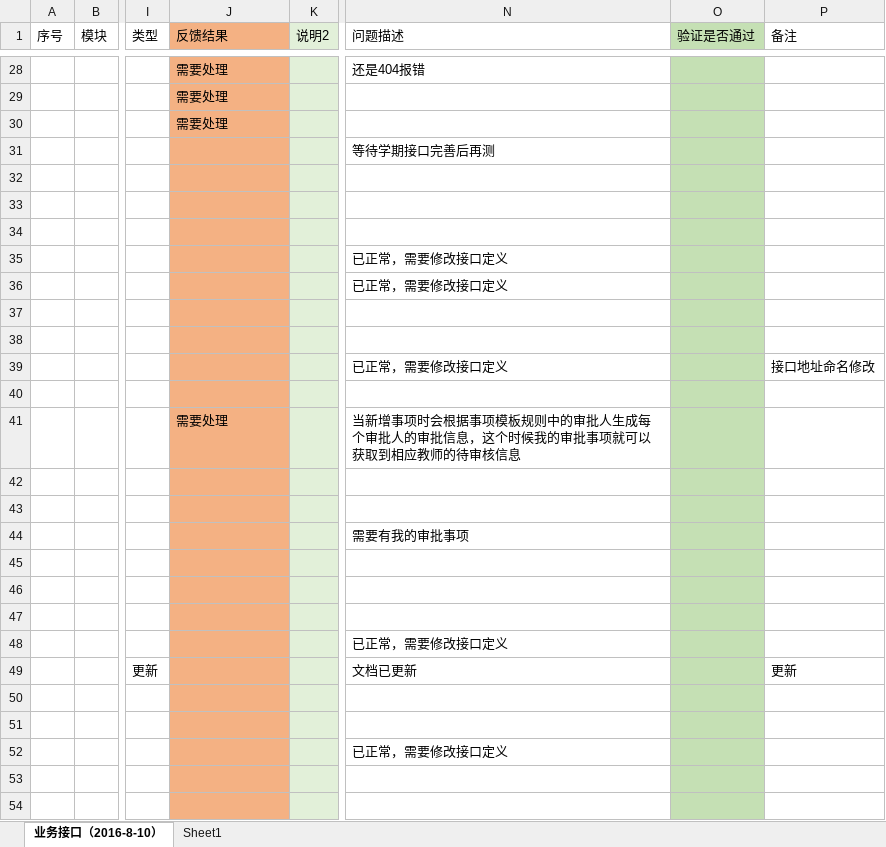
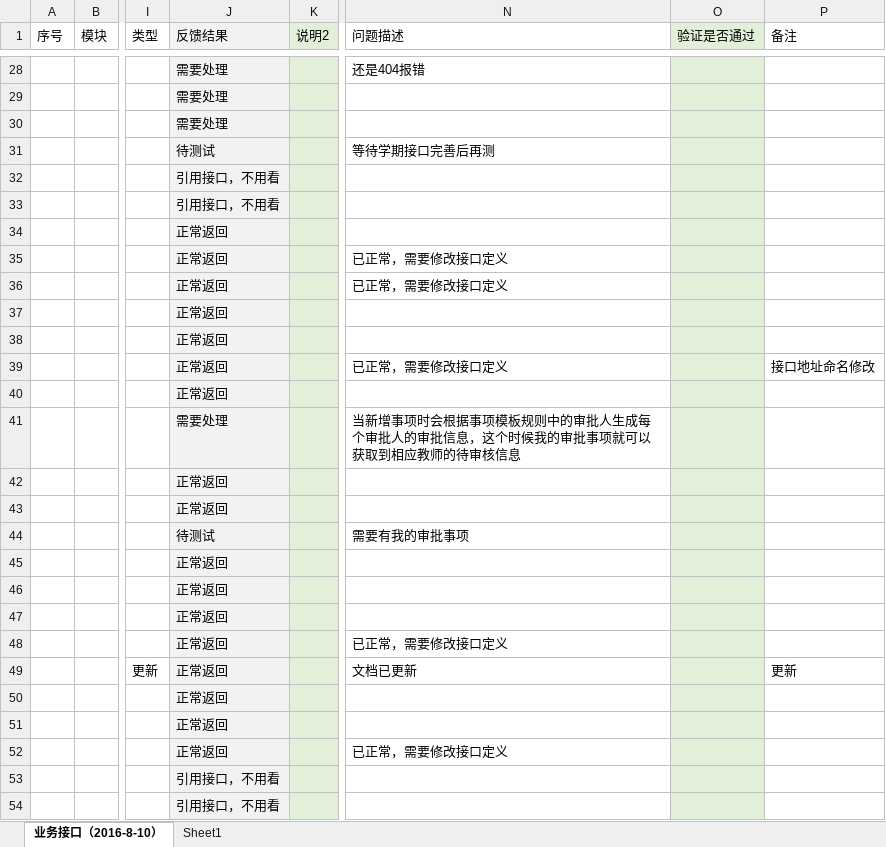
Before and after one commit to cnsuhao/ishome-taocode, an Excel workbook: biz/MC-MSC-Web/qxy接口定义文档2016-8-8/【千校云】bug列表.xlsx, sheet 业务接口（2016-8-10）, drawn as a sheet; only a part is shown, gaps mark what is left out; values as stored, in another font and other column widths than the file's, no borders; conditional formats not drawn; the diff covers the shown part only; the diff names each change by its address in the sheet, - before the commit and + after, or states it on an @@ line.

```diff
--- a/biz/MC-MSC-Web/qxy接口定义文档2016-8-8/【千校云】bug列表.xlsx (sheet 业务接口（2016-8-10）)
+++ b/biz/MC-MSC-Web/qxy接口定义文档2016-8-8/【千校云】bug列表.xlsx (sheet 业务接口（2016-8-10）)
-J1:J54 fill: #F4B183
+J1:J54 fill: #F2F2F2
-O1:O54 fill: #C5E0B4
+O1:O54 fill: #E2F0D9
-J31 (反馈结果): (empty)
+J31 (反馈结果): 待测试
-J32:J33 (反馈结果): (empty)
+J32:J33 (反馈结果): 引用接口，不用看
-J34:J40 (反馈结果): (empty)
+J34:J40 (反馈结果): 正常返回
-J42:J43 (反馈结果): (empty)
+J42:J43 (反馈结果): 正常返回
-J44 (反馈结果): (empty)
+J44 (反馈结果): 待测试
-J45:J52 (反馈结果): (empty)
+J45:J52 (反馈结果): 正常返回
-J53:J54 (反馈结果): (empty)
+J53:J54 (反馈结果): 引用接口，不用看
```
Also changed, not shown: 103 edited cells and cell formats elsewhere in this sheet.
